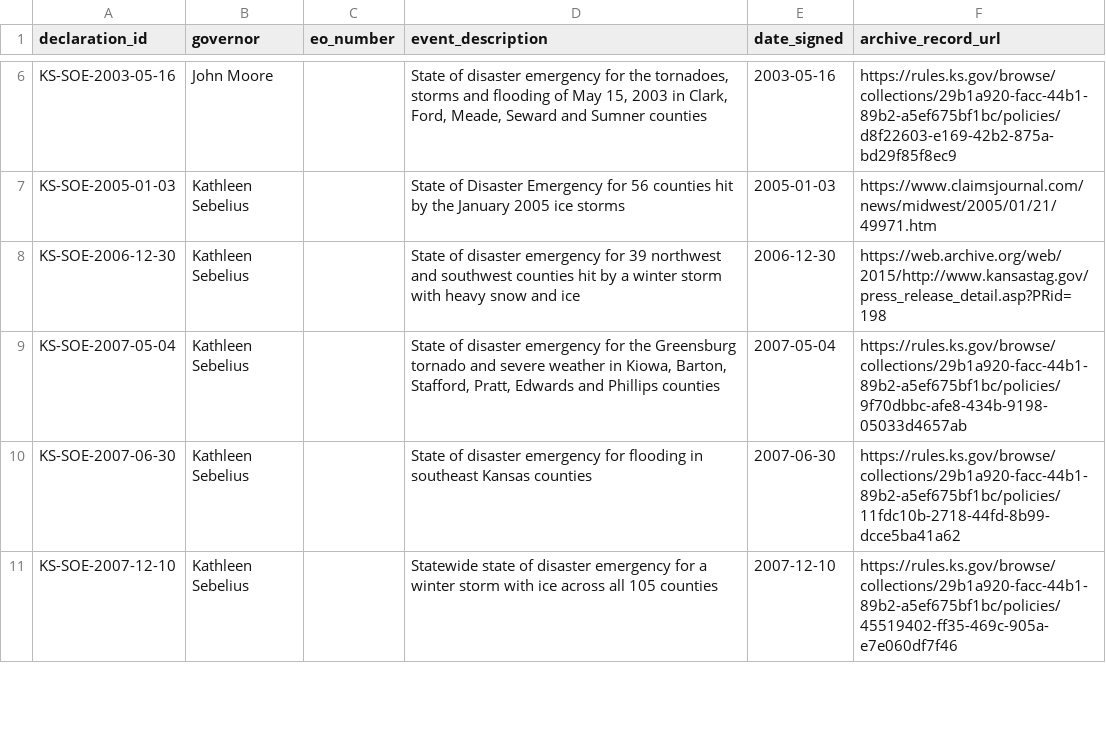
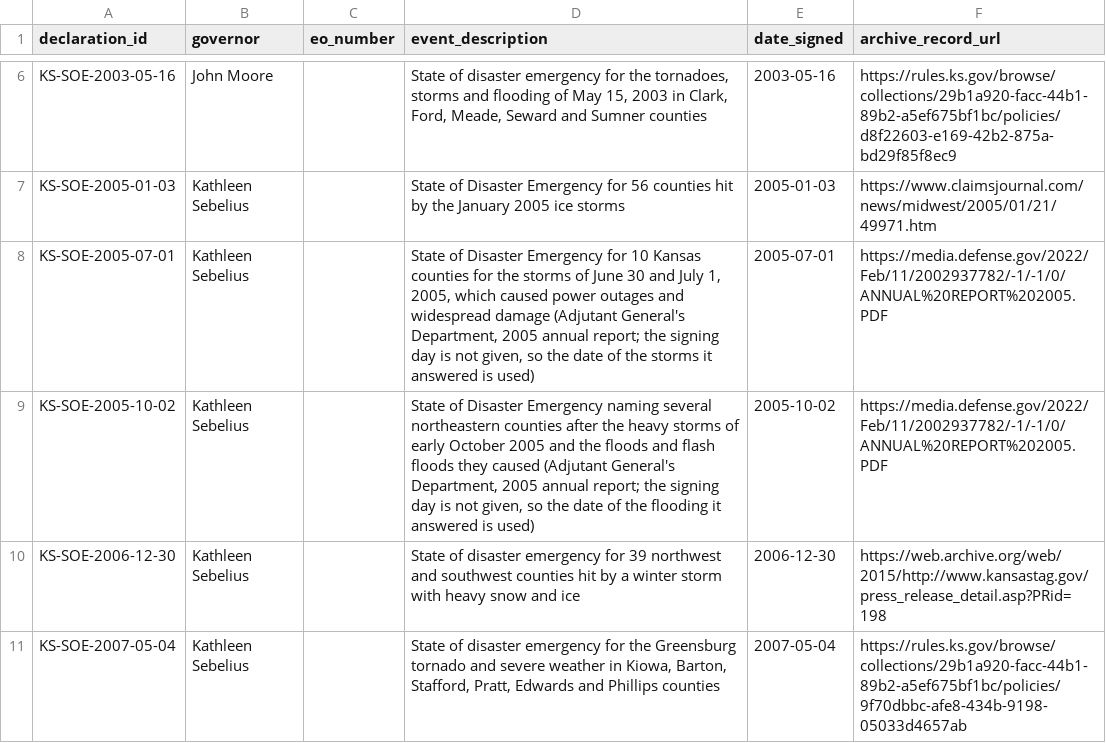
Before and after one commit to Phenom1881/disaster-data, a CSV file: plus/kansas/manual_declarations.csv, drawn as a sheet; only a part is shown, gaps mark what is left out; the shorter side is filled out with more unchanged rows; the diff names each change by its address in the sheet, - before the commit and + after, or states it on an @@ line.

```diff
--- a/plus/kansas/manual_declarations.csv
+++ b/plus/kansas/manual_declarations.csv
+row 8: KS-SOE-2005-07-01 | Kathleen Sebelius |  | State of Disaster Emergency for 10 Kansas counties for the storms of June 30 and July 1, 2005, which caused power outages and widespread damage (Adjutant General's Department, 2005 annual report; the signing day is not given, so the date of the storms it answered is used) | 2005-07-01 | https://media.defense.gov/2022/Feb/11/2002937782/-1/-1/0/ANNUAL%20REPORT%202005.PDF
+row 9: KS-SOE-2005-10-02 | Kathleen Sebelius |  | State of Disaster Emergency naming several northeastern counties after the heavy storms of early October 2005 and the floods and flash floods they caused (Adjutant General's Department, 2005 annual report; the signing day is not given, so the date of the flooding it answered is used) | 2005-10-02 | https://media.defense.gov/2022/Feb/11/2002937782/-1/-1/0/ANNUAL%20REPORT%202005.PDF
```
Also changed, not shown: plus/kansas/hazard_overrides.csv, plus/new-mexico/hazard_overrides.csv, 9 other files.
